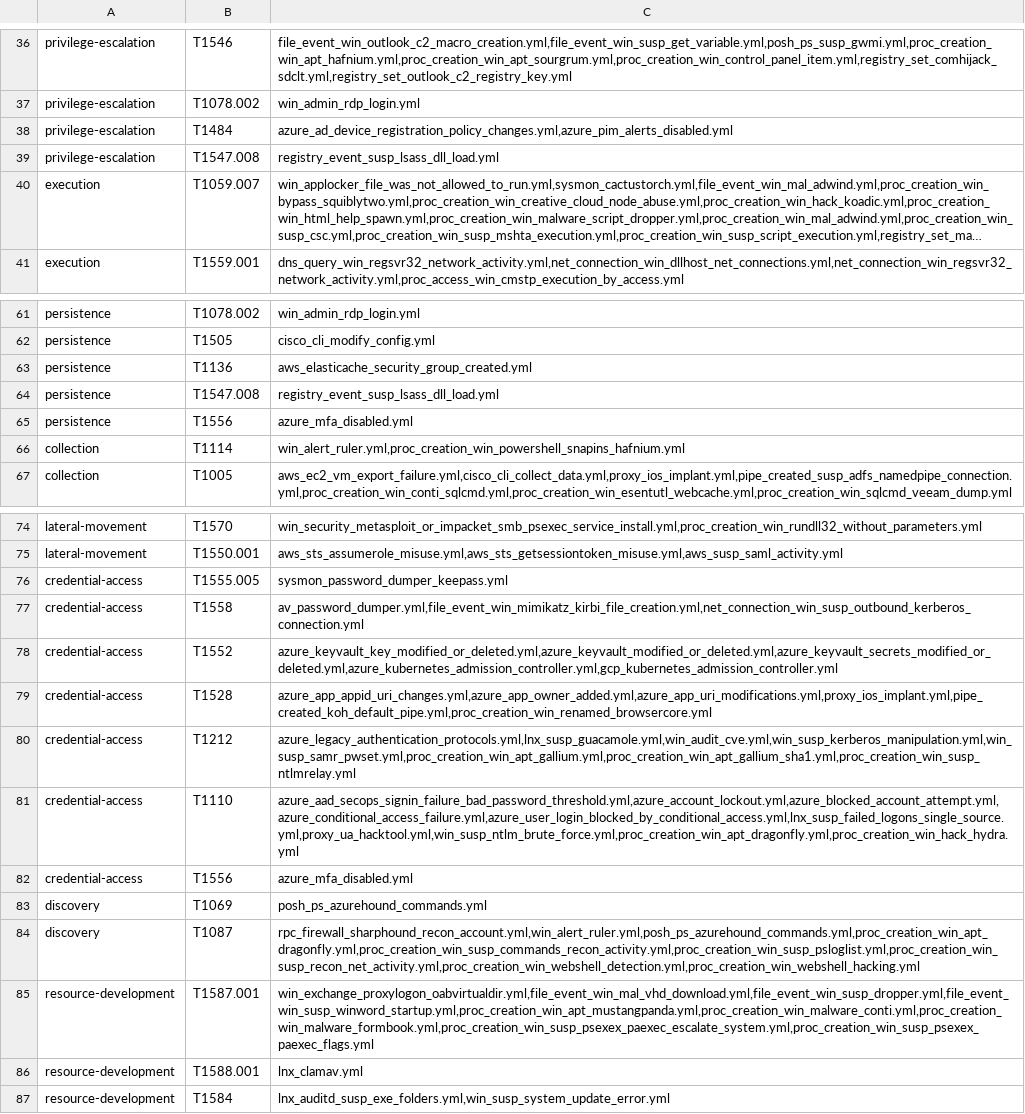
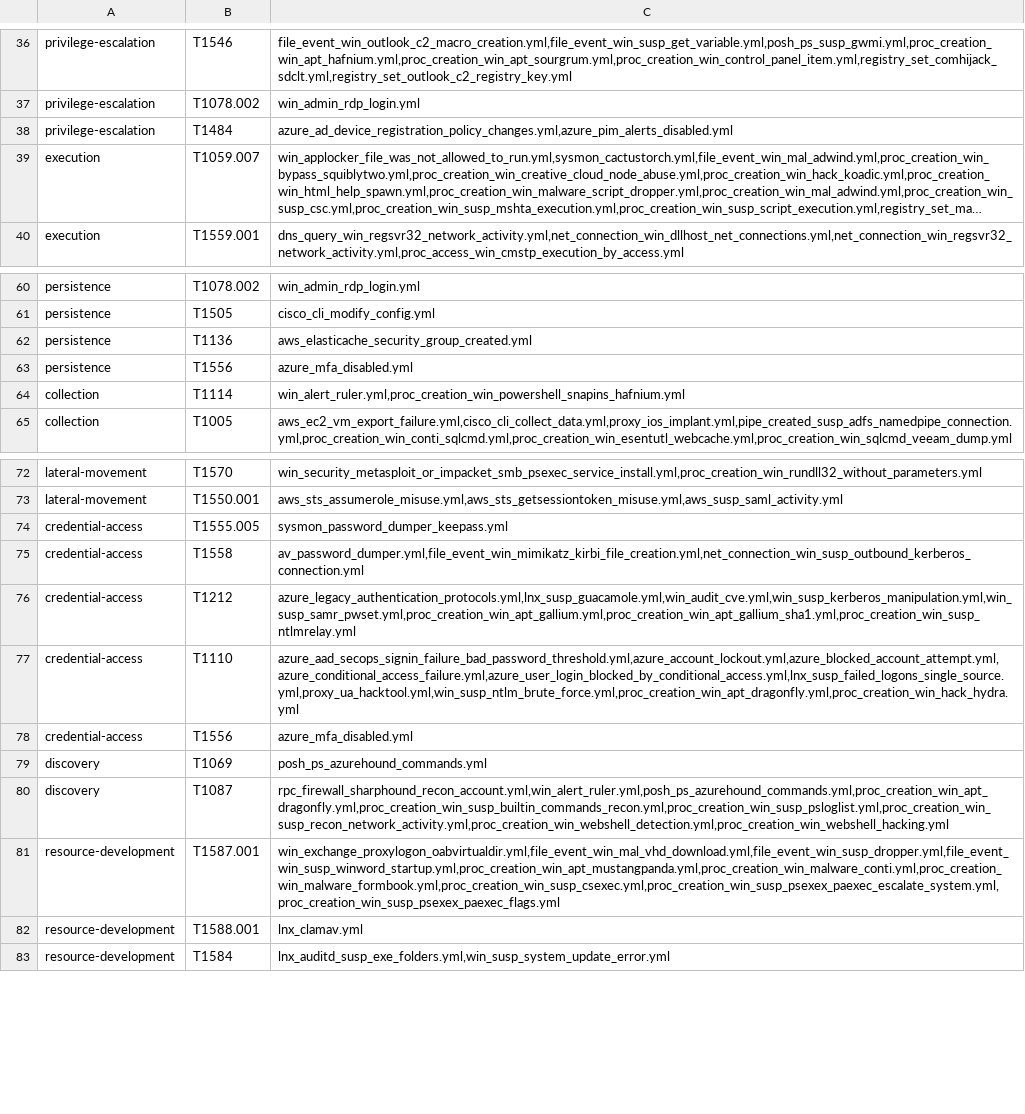
Before and after one commit to frack113/sigma_redcanaryco, a CSV file: missing_tests.csv, drawn as a sheet; only a part is shown, gaps mark what is left out; long unchanged cells end in …; removed rows and columns are numbered as before the commit, all else as after; the diff names each change by its address in the sheet, - before the commit and + after, or states it on an @@ line.

```diff
--- a/missing_tests.csv
+++ b/missing_tests.csv
-row 39: privilege-escalation | T1547.008 | registry_event_susp_lsass_dll_load.yml
-row 64: persistence | T1547.008 | registry_event_susp_lsass_dll_load.yml
-row 78: credential-access | T1552 | azure_keyvault_key_modified_or_deleted.yml,azure_keyvault_modified_or_deleted.yml,azure_keyvault_secrets_modified_or_deleted.yml,azure_kubernetes_admission_controller.yml,gcp_kubernetes_admission_controller.yml
-row 79: credential-access | T1528 | azure_app_appid_uri_changes.yml,azure_app_owner_added.yml,azure_app_uri_modifications.yml,proxy_ios_implant.yml,pipe_created_koh_default_pipe.yml,proc_creation_win_renamed_browsercore.yml
-C80: rpc_firewall_sharphound_recon_account.yml,win_alert_ruler.yml,posh_ps_azurehound_commands.yml,proc_creation_win_apt_dragonfly.yml,proc_creation_win_susp_commands_recon_activity.yml,proc_creation_win_susp_psloglist.yml,proc_creation_win_susp_recon_net_activity.yml,proc_creation_win_webshell_detection.yml,proc_creation_win_webshell_hacking.yml
+C80: rpc_firewall_sharphound_recon_account.yml,win_alert_ruler.yml,posh_ps_azurehound_commands.yml,proc_creation_win_apt_dragonfly.yml,proc_creation_win_susp_builtin_commands_recon.yml,proc_creation_win_susp_psloglist.yml,proc_creation_win_susp_recon_network_activity.yml,proc_creation_win_webshell_detection.yml,proc_creation_win_webshell_hacking.yml
-C81: win_exchange_proxylogon_oabvirtualdir.yml,file_event_win_mal_vhd_download.yml,file_event_win_susp_dropper.yml,file_event_win_susp_winword_startup.yml,proc_creation_win_apt_mustangpanda.yml,proc_creation_win_malware_conti.yml,proc_creation_win_malware_formbook.yml,proc_creation_win_susp_psexex_paexec_escalate_system.yml,proc_creation_win_susp_psexex_paexec_flags.yml
+C81: win_exchange_proxylogon_oabvirtualdir.yml,file_event_win_mal_vhd_download.yml,file_event_win_susp_dropper.yml,file_event_win_susp_winword_startup.yml,proc_creation_win_apt_mustangpanda.yml,proc_creation_win_malware_conti.yml,proc_creation_win_malware_formbook.yml,proc_creation_win_susp_csexec.yml,proc_creation_win_susp_psexex_paexec_escalate_system.yml,proc_creation_win_susp_psexex_paexec_flags.yml
```
Also changed, not shown: Full_tests.csv, sigma_rule.csv, 17 other files.
